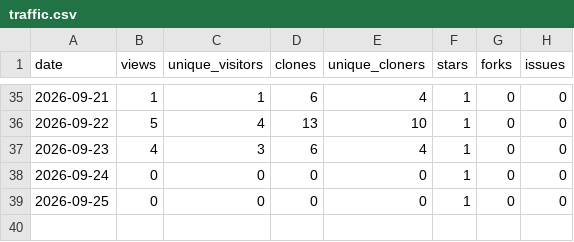
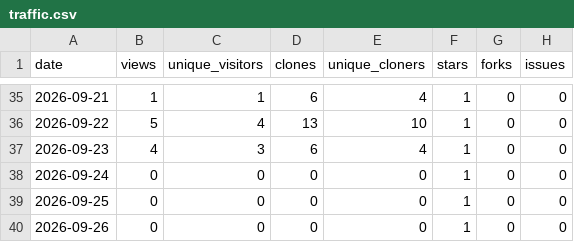
Before and after one commit to 1507078/openwrt-one-skills, a CSV file: tracking/traffic.csv, drawn as a sheet; only a part is shown, gaps mark what is left out.

```diff
--- a/tracking/traffic.csv
+++ b/tracking/traffic.csv
@@ -39 +39,2 @@ date,views,unique_visitors,clones,unique_cloners,stars,forks,issues
 2026-09-25,0,0,0,0,1,0,0
+2026-09-26,0,0,0,0,1,0,0
```
